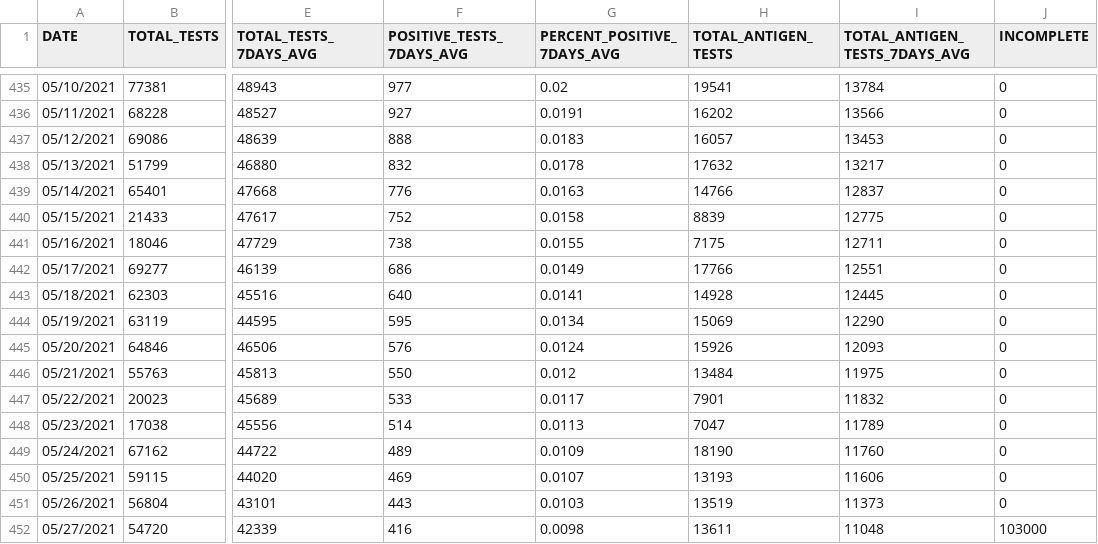
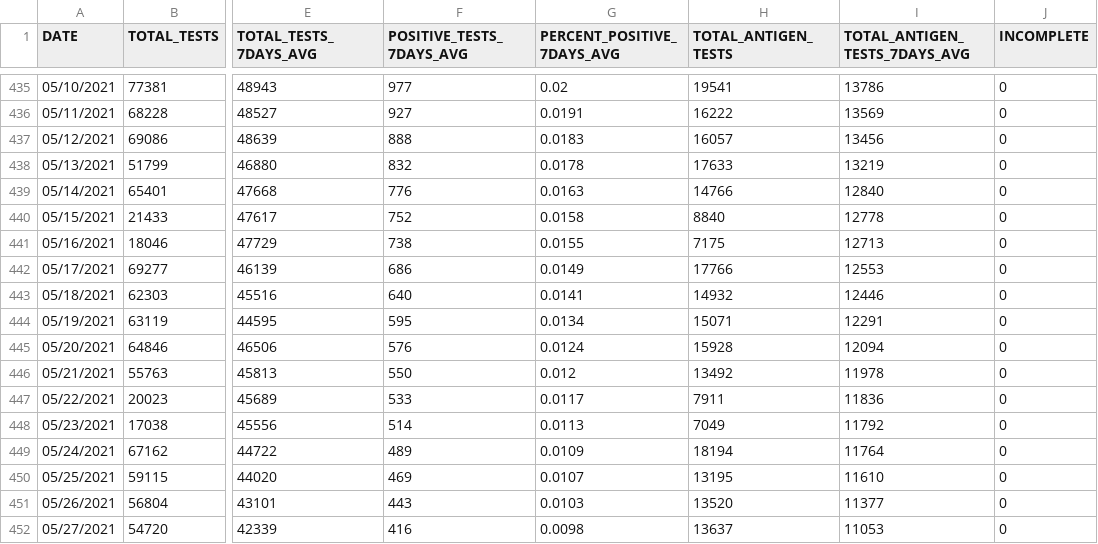
Before and after one commit to nychealth/coronavirus-data, a CSV file: trends/tests.csv, drawn as a sheet; only a part is shown, gaps mark what is left out; the diff covers the shown part only; the diff names each change by its address in the sheet, - before the commit and + after, or states it on an @@ line.

```diff
--- a/trends/tests.csv
+++ b/trends/tests.csv
-I435 (TOTAL_ANTIGEN_TESTS_7DAYS_AVG): 13784
+I435 (TOTAL_ANTIGEN_TESTS_7DAYS_AVG): 13786
-H436 (TOTAL_ANTIGEN_TESTS): 16202
+H436 (TOTAL_ANTIGEN_TESTS): 16222
-I436 (TOTAL_ANTIGEN_TESTS_7DAYS_AVG): 13566
+I436 (TOTAL_ANTIGEN_TESTS_7DAYS_AVG): 13569
-I437 (TOTAL_ANTIGEN_TESTS_7DAYS_AVG): 13453
+I437 (TOTAL_ANTIGEN_TESTS_7DAYS_AVG): 13456
-H438 (TOTAL_ANTIGEN_TESTS): 17632
+H438 (TOTAL_ANTIGEN_TESTS): 17633
-I438 (TOTAL_ANTIGEN_TESTS_7DAYS_AVG): 13217
+I438 (TOTAL_ANTIGEN_TESTS_7DAYS_AVG): 13219
-I439 (TOTAL_ANTIGEN_TESTS_7DAYS_AVG): 12837
+I439 (TOTAL_ANTIGEN_TESTS_7DAYS_AVG): 12840
-H440 (TOTAL_ANTIGEN_TESTS): 8839
+H440 (TOTAL_ANTIGEN_TESTS): 8840
-I440 (TOTAL_ANTIGEN_TESTS_7DAYS_AVG): 12775
+I440 (TOTAL_ANTIGEN_TESTS_7DAYS_AVG): 12778
-I441 (TOTAL_ANTIGEN_TESTS_7DAYS_AVG): 12711
+I441 (TOTAL_ANTIGEN_TESTS_7DAYS_AVG): 12713
-I442 (TOTAL_ANTIGEN_TESTS_7DAYS_AVG): 12551
+I442 (TOTAL_ANTIGEN_TESTS_7DAYS_AVG): 12553
-H443 (TOTAL_ANTIGEN_TESTS): 14928
+H443 (TOTAL_ANTIGEN_TESTS): 14932
-I443 (TOTAL_ANTIGEN_TESTS_7DAYS_AVG): 12445
+I443 (TOTAL_ANTIGEN_TESTS_7DAYS_AVG): 12446
-H444 (TOTAL_ANTIGEN_TESTS): 15069
+H444 (TOTAL_ANTIGEN_TESTS): 15071
-I444 (TOTAL_ANTIGEN_TESTS_7DAYS_AVG): 12290
+I444 (TOTAL_ANTIGEN_TESTS_7DAYS_AVG): 12291
-H445 (TOTAL_ANTIGEN_TESTS): 15926
+H445 (TOTAL_ANTIGEN_TESTS): 15928
-I445 (TOTAL_ANTIGEN_TESTS_7DAYS_AVG): 12093
+I445 (TOTAL_ANTIGEN_TESTS_7DAYS_AVG): 12094
-H446 (TOTAL_ANTIGEN_TESTS): 13484
+H446 (TOTAL_ANTIGEN_TESTS): 13492
-I446 (TOTAL_ANTIGEN_TESTS_7DAYS_AVG): 11975
+I446 (TOTAL_ANTIGEN_TESTS_7DAYS_AVG): 11978
-H447 (TOTAL_ANTIGEN_TESTS): 7901
+H447 (TOTAL_ANTIGEN_TESTS): 7911
-I447 (TOTAL_ANTIGEN_TESTS_7DAYS_AVG): 11832
+I447 (TOTAL_ANTIGEN_TESTS_7DAYS_AVG): 11836
-H448 (TOTAL_ANTIGEN_TESTS): 7047
+H448 (TOTAL_ANTIGEN_TESTS): 7049
-I448 (TOTAL_ANTIGEN_TESTS_7DAYS_AVG): 11789
+I448 (TOTAL_ANTIGEN_TESTS_7DAYS_AVG): 11792
-H449 (TOTAL_ANTIGEN_TESTS): 18190
+H449 (TOTAL_ANTIGEN_TESTS): 18194
-I449 (TOTAL_ANTIGEN_TESTS_7DAYS_AVG): 11760
+I449 (TOTAL_ANTIGEN_TESTS_7DAYS_AVG): 11764
-H450 (TOTAL_ANTIGEN_TESTS): 13193
+H450 (TOTAL_ANTIGEN_TESTS): 13195
-I450 (TOTAL_ANTIGEN_TESTS_7DAYS_AVG): 11606
+I450 (TOTAL_ANTIGEN_TESTS_7DAYS_AVG): 11610
-H451 (TOTAL_ANTIGEN_TESTS): 13519
+H451 (TOTAL_ANTIGEN_TESTS): 13520
-I451 (TOTAL_ANTIGEN_TESTS_7DAYS_AVG): 11373
+I451 (TOTAL_ANTIGEN_TESTS_7DAYS_AVG): 11377
-H452 (TOTAL_ANTIGEN_TESTS): 13611
+H452 (TOTAL_ANTIGEN_TESTS): 13637
-I452 (TOTAL_ANTIGEN_TESTS_7DAYS_AVG): 11048
+I452 (TOTAL_ANTIGEN_TESTS_7DAYS_AVG): 11053
-J452 (INCOMPLETE): 103000
+J452 (INCOMPLETE): 0
```
Also changed, not shown: 1 added row and 49 edited cells elsewhere in this file, latest/last7days-by-modzcta.csv, trends/cases-by-day.csv, 32 other files.
